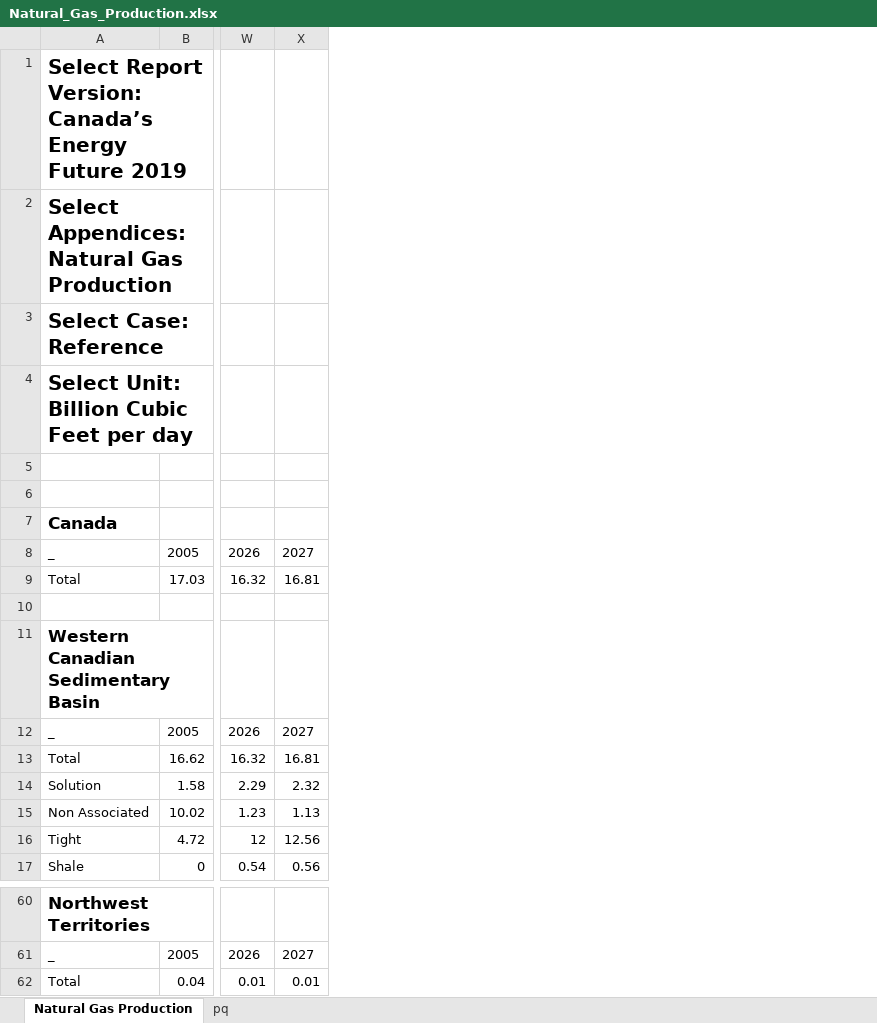
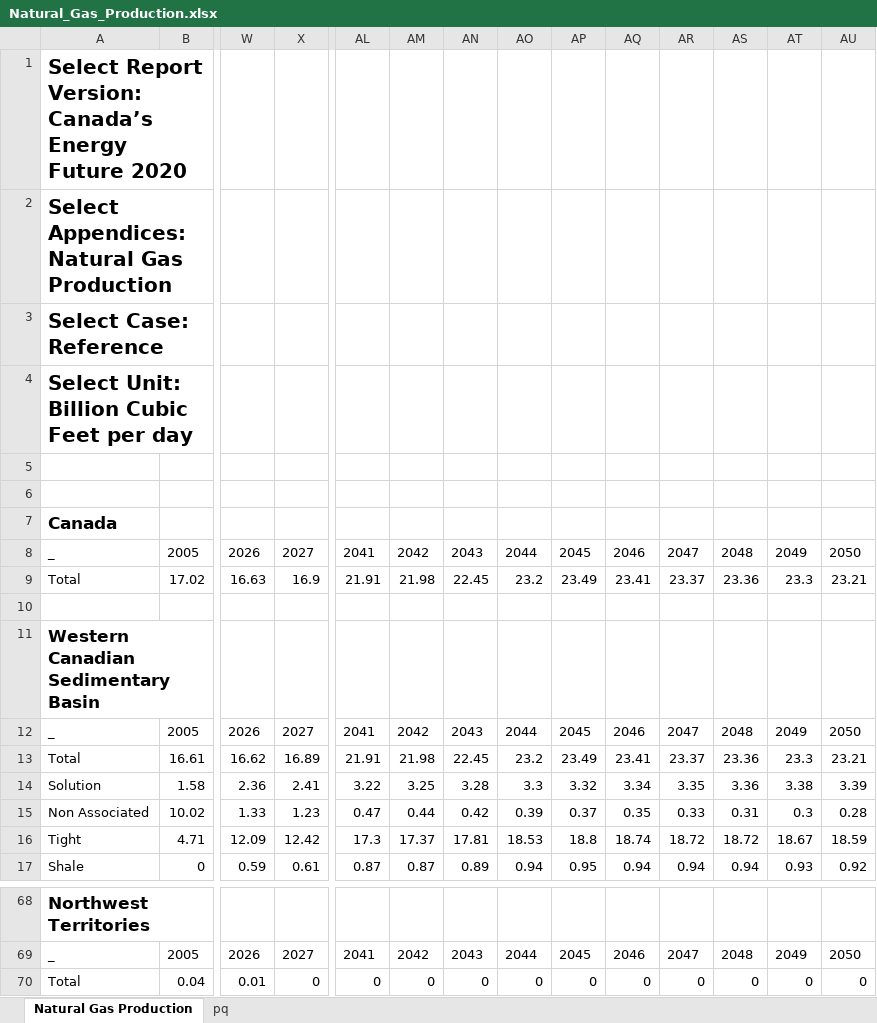
Before and after one commit to mbradds/transportation-report, an Excel workbook: src/Data/Natural_Gas_Production.xlsx, sheet Natural Gas Production, drawn as a sheet; only a part is shown, gaps mark what is left out; values as stored, in another font and other column widths than the file's, no borders; table styles not drawn; removed rows and columns are numbered as before the commit, all else as after; rows hold the shown columns only; the diff covers the shown part only; the diff names each change by its address in the sheet, - before the commit and + after, or states it on an @@ line.

```diff
--- a/src/Data/Natural_Gas_Production.xlsx (sheet Natural Gas Production)
+++ b/src/Data/Natural_Gas_Production.xlsx (sheet Natural Gas Production)
+column AL, row 8: 2041; row 12: 2041; rows 69-70: 2041 | 0
+column AM, row 8: 2042; row 12: 2042; rows 69-70: 2042 | 0
+column AN, row 8: 2043; row 12: 2043; rows 69-70: 2043 | 0
+column AO, row 8: 2044; row 12: 2044; rows 69-70: 2044 | 0
+column AP, row 8: 2045; row 12: 2045; rows 69-70: 2045 | 0
+column AQ, row 8: 2046; row 12: 2046; rows 69-70: 2046 | 0
+column AR, row 8: 2047; row 12: 2047; rows 69-70: 2047 | 0
+column AS, row 8: 2048; row 12: 2048; rows 69-70: 2048 | 0
+column AT, row 8: 2049; row 12: 2049; rows 69-70: 2049 | 0
+column AU, row 8: 2050; row 12: 2050; rows 69-70: 2050 | 0
-A1: …Energy Future 2019
+A1: …Energy Future 2020
-row 9: Total | 17.03 | 16.32 | 16.81
+row 9: Total | 17.02 | 16.63 | 16.9 | 21.91 | 21.98 | 22.45 | 23.2 | 23.49 | 23.41 | 23.37 | 23.36 | 23.3 | 23.21
-row 13: Total | 16.62 | 16.32 | 16.81
-row 14: Solution | 1.58 | 2.29 | 2.32
-row 15: Non Associated | 10.02 | 1.23 | 1.13
-row 16: Tight | 4.72 | 12 | 12.56
-row 17: Shale | 0 | 0.54 | 0.56
+row 13: Total | 16.61 | 16.62 | 16.89 | 21.91 | 21.98 | 22.45 | 23.2 | 23.49 | 23.41 | 23.37 | 23.36 | 23.3 | 23.21
+row 14: Solution | 1.58 | 2.36 | 2.41 | 3.22 | 3.25 | 3.28 | 3.3 | 3.32 | 3.34 | 3.35 | 3.36 | 3.38 | 3.39
+row 15: Non Associated | 10.02 | 1.33 | 1.23 | 0.47 | 0.44 | 0.42 | 0.39 | 0.37 | 0.35 | 0.33 | 0.31 | 0.3 | 0.28
+row 16: Tight | 4.71 | 12.09 | 12.42 | 17.3 | 17.37 | 17.81 | 18.53 | 18.8 | 18.74 | 18.72 | 18.72 | 18.67 | 18.59
+row 17: Shale | 0 | 0.59 | 0.61 | 0.87 | 0.87 | 0.89 | 0.94 | 0.95 | 0.94 | 0.94 | 0.94 | 0.93 | 0.92
-X70: 0.01
+X70: 0
```
Also changed, not shown: 17 added rows, 9 removed rows and 115 edited cells elsewhere in this sheet, sheet pq, src/Data/Crude_Oil_Production.xlsx, 17 other files.
